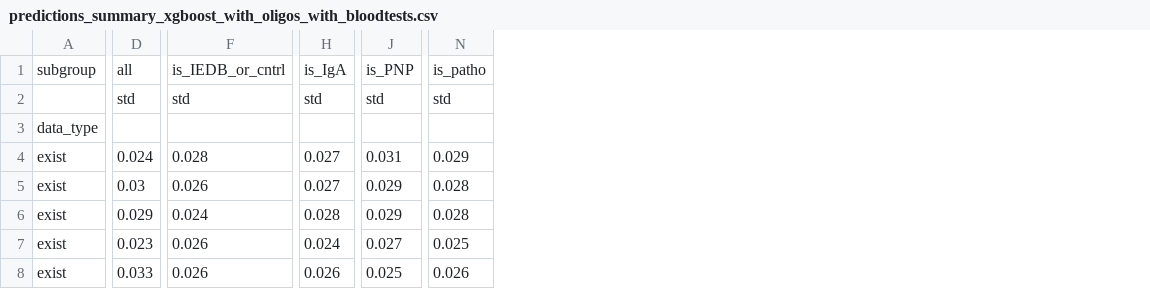
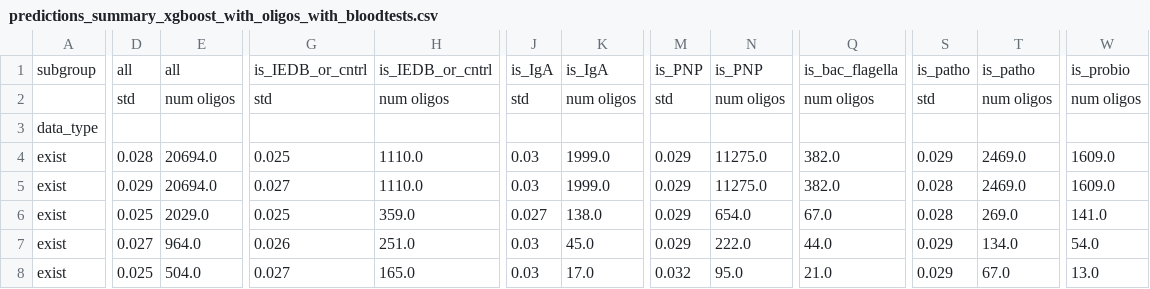
Before and after one commit to kalkairis/PhageIPSeq_CFS, a CSV file: PhageIPSeq_CFS/Data/Predictions/predictions_summary_xgboost_with_oligos_with_bloodtests.csv, drawn as a sheet; only a part is shown, gaps mark what is left out; removed rows and columns are numbered as before the commit, all else as after; the diff covers the shown part only; the diff names each change by its address in the sheet, - before the commit and + after, or states it on an @@ line.

```diff
--- a/PhageIPSeq_CFS/Data/Predictions/predictions_summary_xgboost_with_oligos_with_bloodtests.csv
+++ b/PhageIPSeq_CFS/Data/Predictions/predictions_summary_xgboost_with_oligos_with_bloodtests.csv
+column E, rows 1-8: all | num oligos |  | 20694.0 | 20694.0 | 2029.0 | 964.0 | 504.0
+column H, rows 1-8: is_IEDB_or_cntrl | num oligos |  | 1110.0 | 1110.0 | 359.0 | 251.0 | 165.0
+column K, rows 1-8: is_IgA | num oligos |  | 1999.0 | 1999.0 | 138.0 | 45.0 | 17.0
+column N, rows 1-8: is_PNP | num oligos |  | 11275.0 | 11275.0 | 654.0 | 222.0 | 95.0
+column Q, rows 1-8: is_bac_flagella | num oligos |  | 382.0 | 382.0 | 67.0 | 44.0 | 21.0
-column N, rows 1-8: is_patho | std |  | 0.029 | 0.028 | 0.028 | 0.025 | 0.026
+column S, rows 1-8: is_patho | std |  | 0.029 | 0.028 | 0.028 | 0.029 | 0.029
+column T, rows 1-8: is_patho | num oligos |  | 2469.0 | 2469.0 | 269.0 | 134.0 | 67.0
+column W, rows 1-8: is_probio | num oligos |  | 1609.0 | 1609.0 | 141.0 | 54.0 | 13.0
-D4: 0.024
+D4: 0.028
-G4: 0.028
+G4: 0.025
-J4:J5: 0.027
+J4:J5: 0.03
-M4: 0.031
+M4: 0.029
-D5: 0.03
+D5: 0.029
-G5: 0.026
+G5: 0.027
-D6: 0.029
+D6: 0.025
-G6: 0.024
+G6: 0.025
-J6: 0.028
+J6: 0.027
-D7: 0.023
+D7: 0.027
-J7: 0.024
+J7: 0.03
-M7: 0.027
+M7: 0.029
-D8: 0.033
+D8: 0.025
-G8: 0.026
+G8: 0.027
-J8: 0.026
+J8: 0.03
-M8: 0.025
+M8: 0.032
```
Also changed, not shown: 58 edited cells elsewhere in this file, PhageIPSeq_CFS/Data/Predictions/predictions_summary_GBR_oligos_age_and_gender.csv, PhageIPSeq_CFS/Data/Predictions/predictions_summary_GBR_with_oligos.csv, 18 other files.
